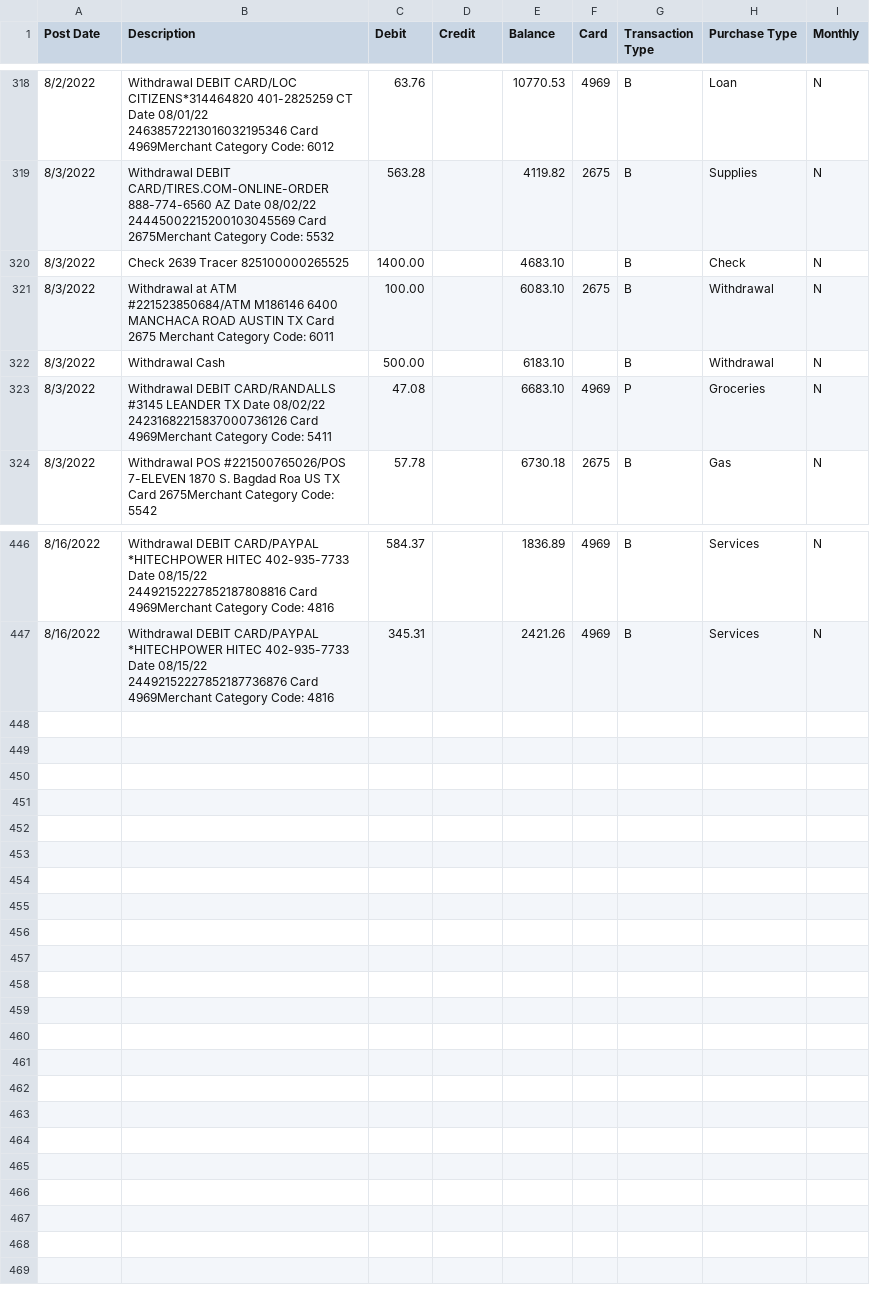
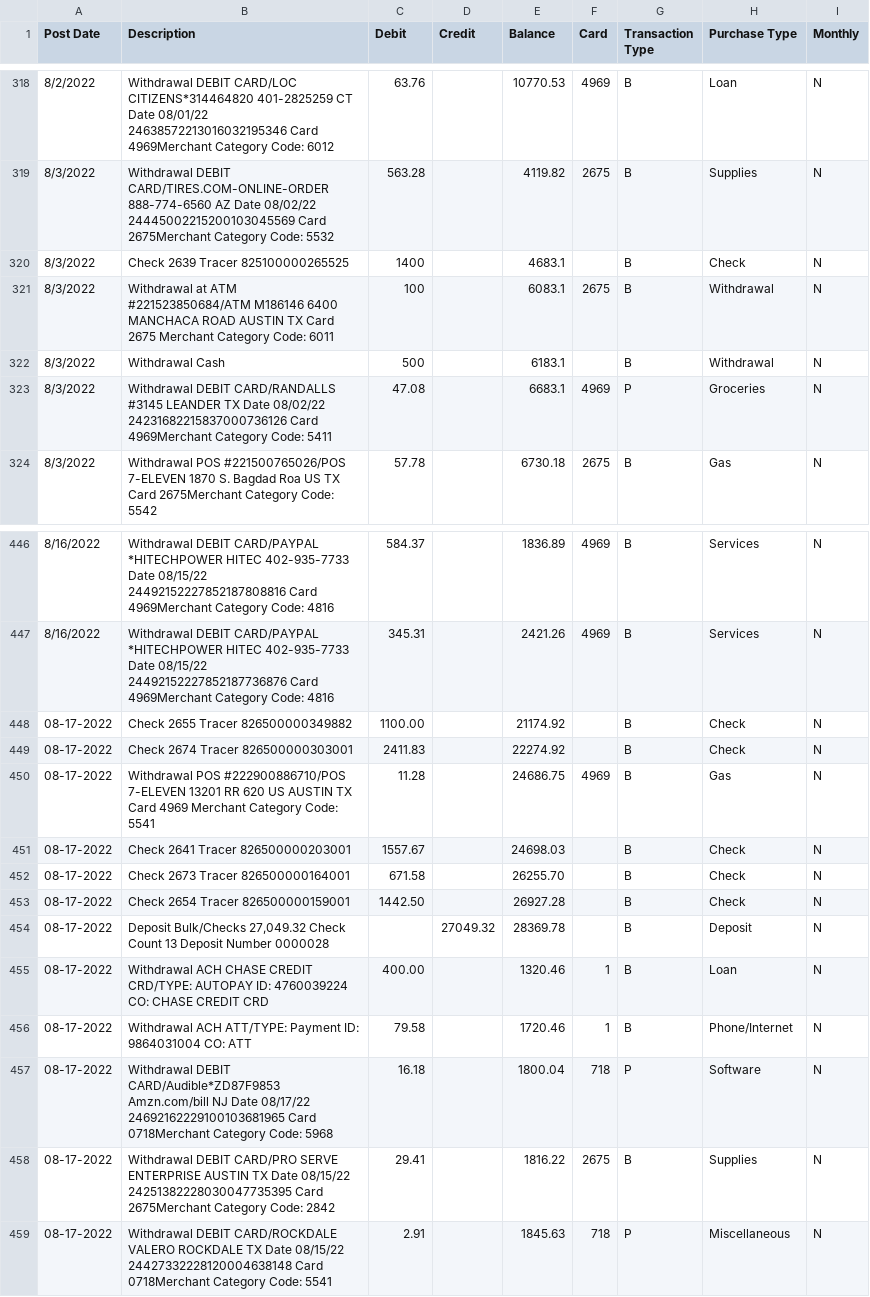
Before and after one commit to Michel-A-Gonzalez/BeyondEco, a CSV file: UHCU Spendings Q3.csv, drawn as a sheet; only a part is shown, gaps mark what is left out; the diff covers the shown part only.

Commit message:
Add files via upload

```diff
--- a/UHCU Spendings Q3.csv
+++ b/UHCU Spendings Q3.csv
@@ -319,6 +319,6 @@ Post Date,Description,Debit,Credit,Balance,Card,Transaction Type,Purchase Type,M
 8/3/2022,Withdrawal DEBIT CARD/TIRES.COM-ONLINE-ORDER 888-774-6560 AZ Date 08/02/22 24445002215200103045569 Card 2675Merchant Category Code: 5532,563.28,,4119.82,2675,B,Supplies,N
-8/3/2022,Check 2639 Tracer 825100000265525,1400.00,,4683.10,,B,Check,N
-8/3/2022,Withdrawal at ATM #221523850684/ATM M186146 6400 MANCHACA ROAD AUSTIN TX Card 2675 Merchant Category Code: 6011,100.00,,6083.10,2675,B,Withdrawal,N
-8/3/2022,Withdrawal Cash,500.00,,6183.10,,B,Withdrawal,N
-8/3/2022,Withdrawal DEBIT CARD/RANDALLS #3145 LEANDER TX Date 08/02/22 24231682215837000736126 Card 4969Merchant Category Code: 5411,47.08,,6683.10,4969,P,Groceries,N
+8/3/2022,Check 2639 Tracer 825100000265525,1400,,4683.1,,B,Check,N
+8/3/2022,Withdrawal at ATM #221523850684/ATM M186146 6400 MANCHACA ROAD AUSTIN TX Card 2675 Merchant Category Code: 6011,100,,6083.1,2675,B,Withdrawal,N
+8/3/2022,Withdrawal Cash,500,,6183.1,,B,Withdrawal,N
+8/3/2022,Withdrawal DEBIT CARD/RANDALLS #3145 LEANDER TX Date 08/02/22 24231682215837000736126 Card 4969Merchant Category Code: 5411,47.08,,6683.1,4969,P,Groceries,N
 8/3/2022,Withdrawal POS #221500765026/POS 7-ELEVEN 1870 S. Bagdad Roa US TX Card 2675Merchant Category Code: 5542,57.78,,6730.18,2675,B,Gas,N
@@ -447 +447,13 @@ Post Date,Description,Debit,Credit,Balance,Card,Transaction Type,Purchase Type,M
 8/16/2022,Withdrawal DEBIT CARD/PAYPAL *HITECHPOWER HITEC 402-935-7733 Date 08/15/22 24492152227852187736876 Card 4969Merchant Category Code: 4816,345.31,,2421.26,4969,B,Services,N
+08-17-2022,Check 2655 Tracer 826500000349882,1100.00,,21174.92,,B,Check,N
+08-17-2022,Check 2674 Tracer 826500000303001,2411.83,,22274.92,,B,Check,N
+08-17-2022,Withdrawal POS #222900886710/POS 7-ELEVEN 13201 RR 620 US AUSTIN TX Card 4969 Merchant Category Code: 5541,11.28,,24686.75,4969,B,Gas,N
+08-17-2022,Check 2641 Tracer 826500000203001,1557.67,,24698.03,,B,Check,N
+08-17-2022,Check 2673 Tracer 826500000164001,671.58,,26255.70,,B,Check,N
+08-17-2022,Check 2654 Tracer 826500000159001,1442.50,,26927.28,,B,Check,N
+08-17-2022,"Deposit Bulk/Checks 27,049.32 Check Count 13 Deposit Number 0000028",,27049.32,28369.78,,B,Deposit,N
+08-17-2022,Withdrawal ACH CHASE CREDIT CRD/TYPE: AUTOPAY ID: 4760039224 CO: CHASE CREDIT CRD,400.00,,1320.46,1,B,Loan,N
+08-17-2022,Withdrawal ACH ATT/TYPE: Payment ID: 9864031004 CO: ATT,79.58,,1720.46,1,B,Phone/Internet,N
+08-17-2022,Withdrawal DEBIT CARD/Audible*ZD87F9853 Amzn.com/bill NJ Date 08/17/22 24692162229100103681965 Card 0718Merchant Category Code: 5968,16.18,,1800.04,718,P,Software,N
+08-17-2022,Withdrawal DEBIT CARD/PRO SERVE ENTERPRISE AUSTIN TX Date 08/15/22 24251382228030047735395 Card 2675Merchant Category Code: 2842,29.41,,1816.22,2675,B,Supplies,N
+08-17-2022,Withdrawal DEBIT CARD/ROCKDALE VALERO ROCKDALE TX Date 08/15/22 24427332228120004638148 Card 0718Merchant Category Code: 5541,2.91,,1845.63,718,P,Miscellaneous,N
```
Also changed, not shown: 89 edited cells elsewhere in this file.
